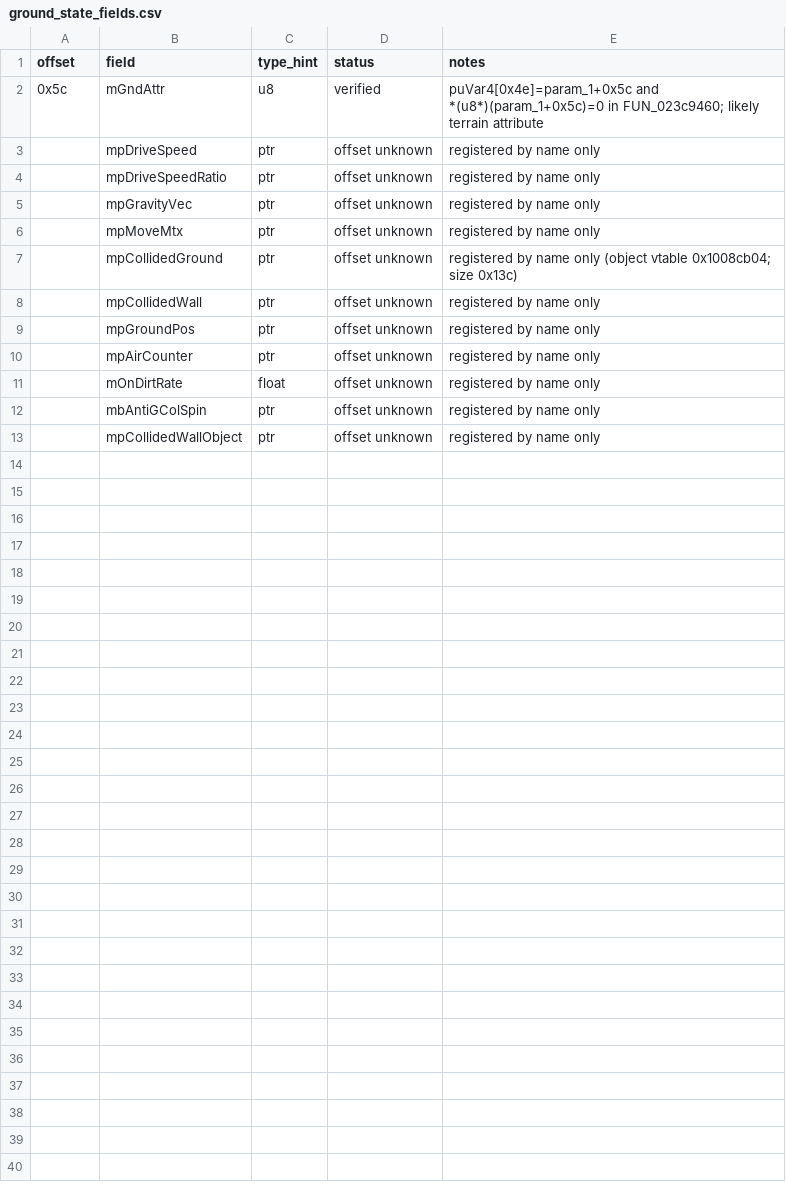
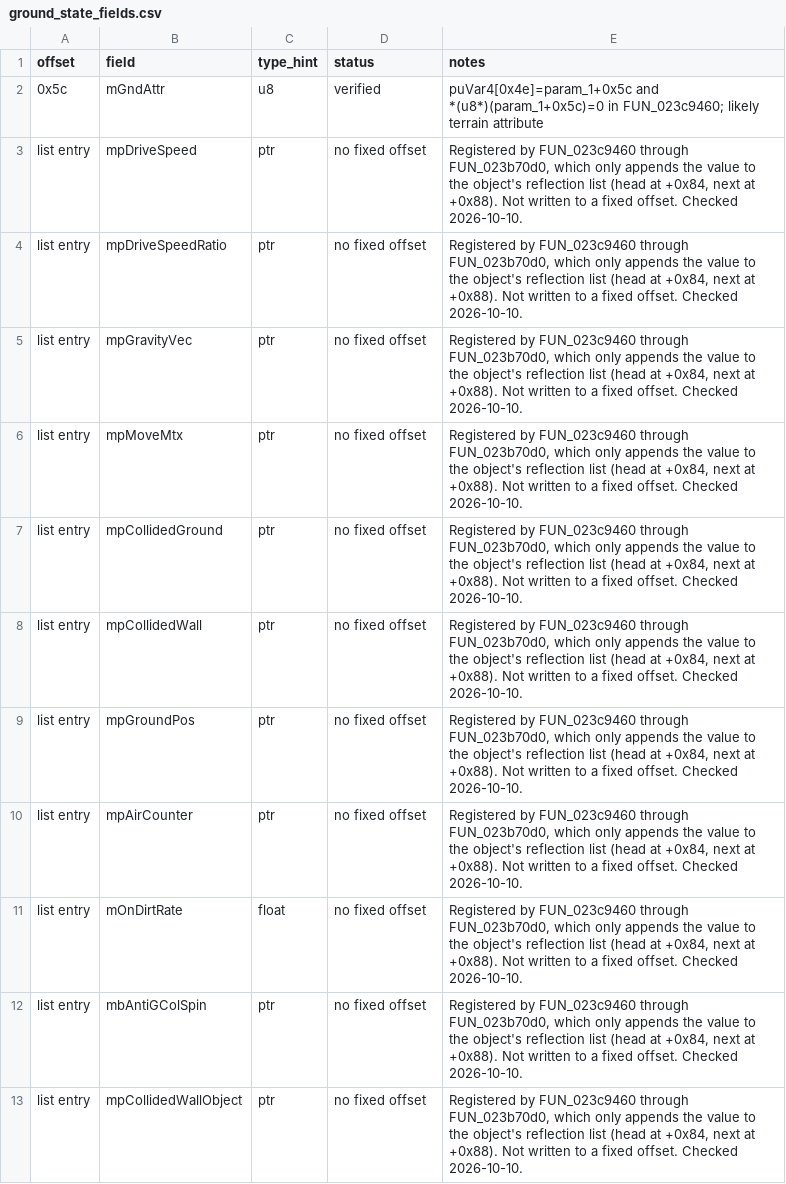
Before and after one commit to popdoo323-pop/MKioskDecomp, a CSV file: symbols/ground_state_fields.csv, drawn as a sheet; the diff names each change by its address in the sheet, - before the commit and + after, or states it on an @@ line.

Commit message:
Ground-state fields and RaceKartChecker 999 verified; trail caller still open

```diff
--- a/symbols/ground_state_fields.csv
+++ b/symbols/ground_state_fields.csv
-A3:A13 (offset): (empty)
+A3:A13 (offset): list entry
-D3:D13 (status): offset unknown
+D3:D13 (status): no fixed offset
-E3:E6 (notes): registered by name only
+E3:E6 (notes): Registered by FUN_023c9460 through FUN_023b70d0, which only appends the value to the object's reflection list (head at +0x84, next at +0x88). Not written to a fixed offset. Checked 2026-10-10.
-E7 (notes): registered by name only (object vtable 0x1008cb04; size 0x13c)
+E7 (notes): Registered by FUN_023c9460 through FUN_023b70d0, which only appends the value to the object's reflection list (head at +0x84, next at +0x88). Not written to a fixed offset. Checked 2026-10-10.
-E8:E13 (notes): registered by name only
+E8:E13 (notes): Registered by FUN_023c9460 through FUN_023b70d0, which only appends the value to the object's reflection list (head at +0x84, next at +0x88). Not written to a fixed offset. Checked 2026-10-10.
```
Also changed, not shown: 2 other files.
